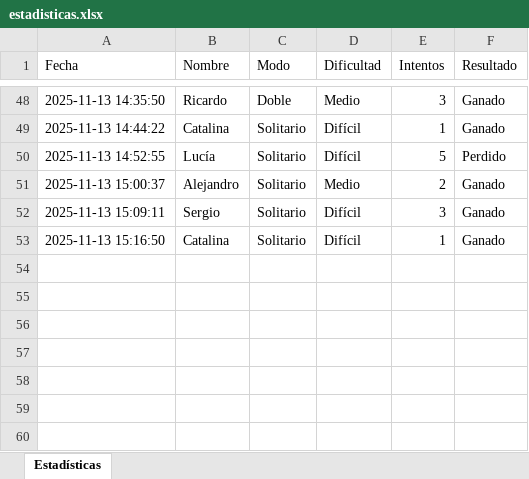
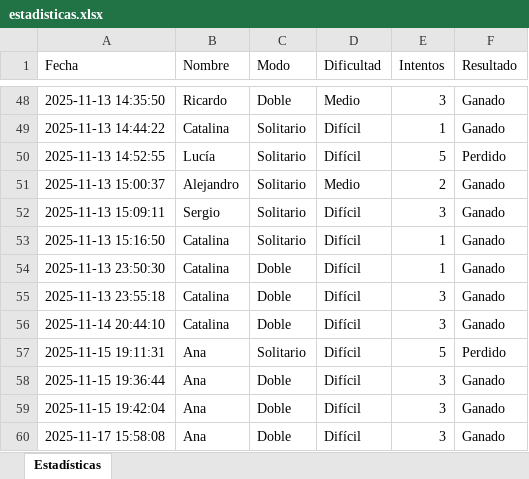
Before and after one commit to carolinagles/adivina_el_numero, an Excel workbook: estadisticas.xlsx, sheet Estadísticas, drawn as a sheet; only a part is shown, gaps mark what is left out; values as stored, in another font and other column widths than the file's, no borders; the diff names each change by its address in the sheet, - before the commit and + after, or states it on an @@ line.

Commit message:
Add files via upload

```diff
--- a/estadisticas.xlsx (sheet Estadísticas)
+++ b/estadisticas.xlsx (sheet Estadísticas)
+row 54: 2025-11-13 23:50:30 | Catalina | Doble | Difícil | 1 | Ganado
+row 55: 2025-11-13 23:55:18 | Catalina | Doble | Difícil | 3 | Ganado
+row 56: 2025-11-14 20:44:10 | Catalina | Doble | Difícil | 3 | Ganado
+row 57: 2025-11-15 19:11:31 | Ana | Solitario | Difícil | 5 | Perdido
+row 58: 2025-11-15 19:36:44 | Ana | Doble | Difícil | 3 | Ganado
+row 59: 2025-11-15 19:42:04 | Ana | Doble | Difícil | 3 | Ganado
+row 60: 2025-11-17 15:58:08 | Ana | Doble | Difícil | 3 | Ganado
```
